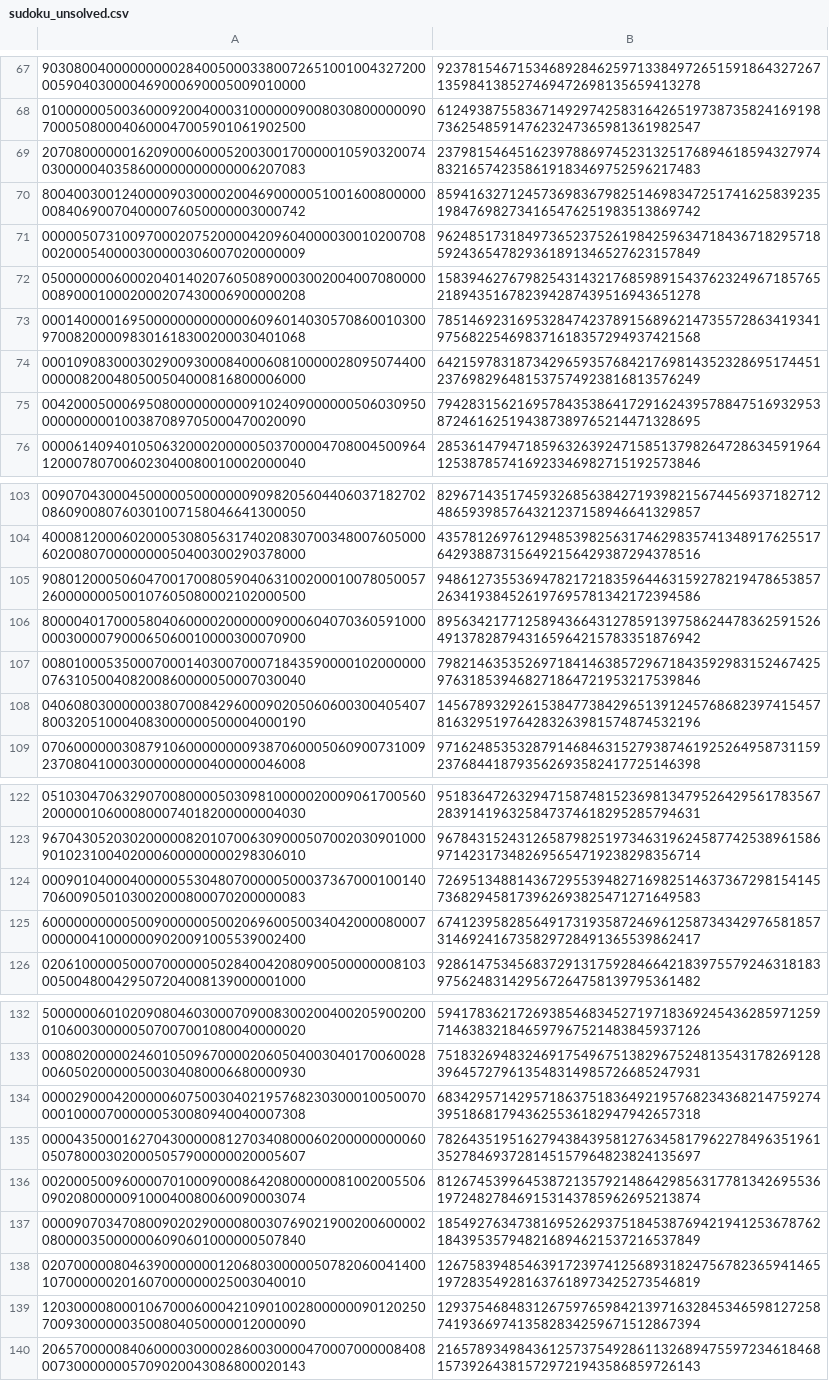
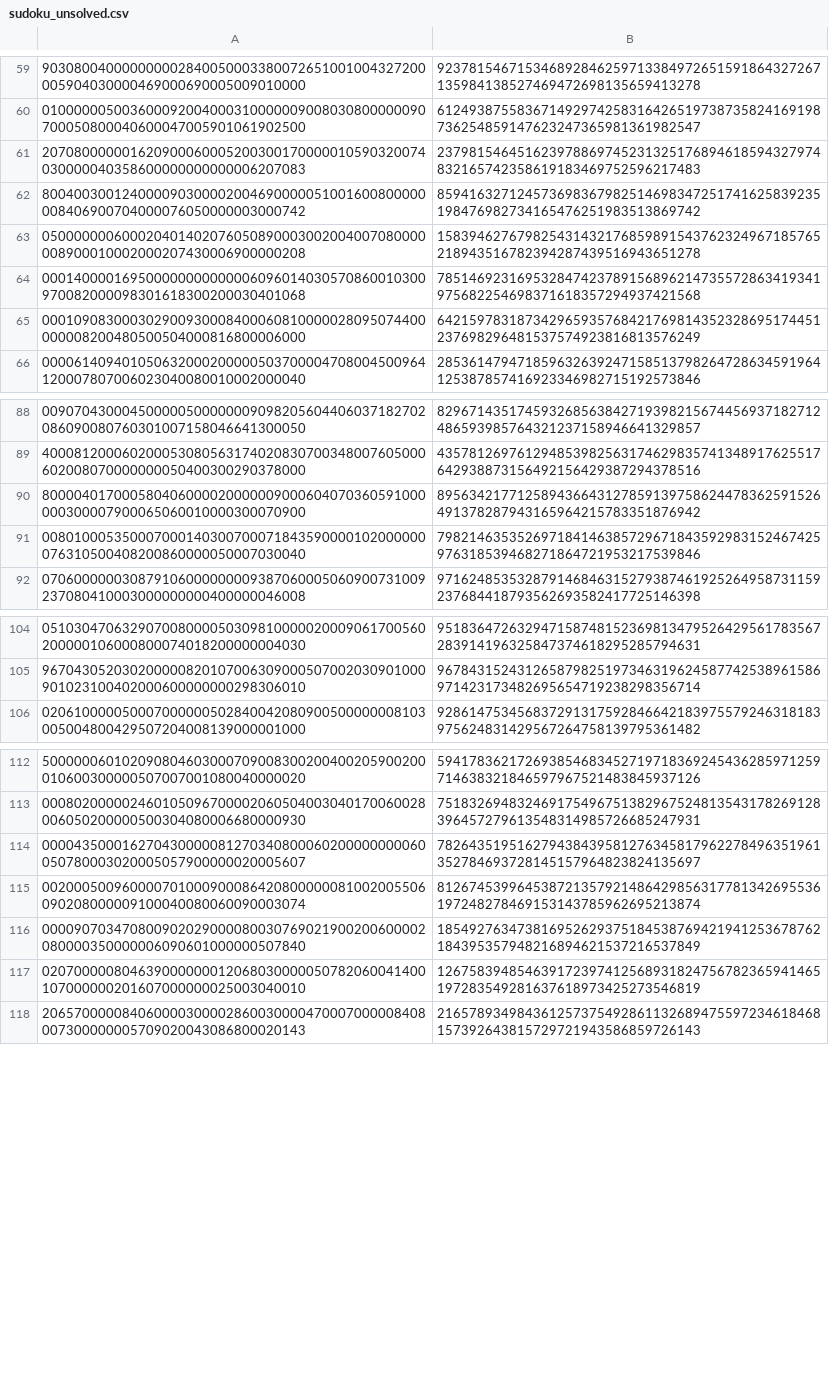
Before and after one commit to thms/sudoku, a CSV file: sudoku_unsolved.csv, drawn as a sheet; only a part is shown, gaps mark what is left out; the diff covers the shown part only.

```diff
--- a/sudoku_unsolved.csv
+++ b/sudoku_unsolved.csv
@@ -70,3 +62,2 @@
 800400300124000090300002004690000051001600800000008406900704000076050000003000742,859416327124573698367982514698347251741625839235198476982734165476251983513869742
-000005073100970002075200004209604000030010200708002000540000300000306007020000009,962485173184973652375261984259634718436718295718592436547829361891346527623157849
 050000000600020401402076050890003002004007080000008900010002000207430006900000208,158394627679825431432176859891543762324967185765218943516782394287439516943651278
@@ -74,3 +65,2 @@
 000109083000302900930008400060810000028095074400000008200480500504000816800006000,642159783187342965935768421769814352328695174451237698296481537574923816813576249
-004200050006950800000000009102409000000506030950000000000100387089705000470020090,794283156216957843538641729162439578847516932953872461625194387389765214471328695
 000061409401050632000200000503700004708004500964120007807006023040080010002000040,285361479471859632639247158513798264728634591964125387857416923346982715192573846
@@ -104,6 +89,4 @@
 400081200060200053080563174020830700348007605000602008070000000050400300290378000,435781269761294853982563174629835741348917625517642938873156492156429387294378516
-908012000506047001700805904063100200010078050057260000000500107605080002102000500,948612735536947821721835964463159278219478653857263419384526197695781342172394586
 800004017000580406000020000009000604070360591000000300007900065060010000300070900,895634217712589436643127859139758624478362591526491378287943165964215783351876942
 008010005350007000140300700071843590000102000000076310500408200860000050007030040,798214635352697184146385729671843592983152467425976318539468271864721953217539846
-040608030000003807008429600090205060600300405407800320510004083000000500004000190,145678932926153847738429651391245768682397415457816329519764283263981574874532196
 070600000030879106000000009387060005060900731009237080410003000000000400000046008,971624853532879146846315279387461925264958731159237684418793562693582417725146398
@@ -123,4 +105,2 @@
 967043052030200000820107006309000507002030901000901023100402000600000000298306010,967843152431265879825197346319624587742538961586971423173482695654719238298356714
-000901040004000005530480700000500037367000100140706009050103002000800070200000083,726951348814367295539482716982514637367298154145736829458173962693825471271649583
-600000000005009000000500206960050034042000080007000000410000009020091005539002400,674123958285649173193587246961258734342976581857314692416735829728491365539862417
 020610000050007000000502840042080900500000008103005004800429507204008139000001000,928614753456837291317592846642183975579246318183975624831429567264758139795361482
@@ -133,3 +113,2 @@
 000802000002460105096700002060504003040170060028006050200000500304080006680000930,751832694832469175496751382967524813543178269128396457279613548314985726685247931
-000029000420000060750030402195768230300010050070000100007000000530080940040007308,683429571429571863751836492195768234368214759274395186817943625536182947942657318
 000043500016270430000081270340800060200000000060050780003020005057900000020005607,782643519516279438439581276345817962278496351961352784693728145157964823824135697
@@ -138,3 +117,2 @@
 020700000804639000000012068030000050782060041400107000000201607000000025003040010,126758394854639172397412568931824756782365941465197283549281637618973425273546819
-120300008000106700060004210901002800000090120250700930000003500804050000012000090,129375468483126759765984213971632845346598127258741936697413582834259671512867394
 206570000084060000300002860030000470007000008408007300000005709020043086800020143,216578934984361257375492861132689475597234618468157392643815729721943586859726143
```
Also changed, not shown: 26 removed rows elsewhere in this file, 2 other files.
